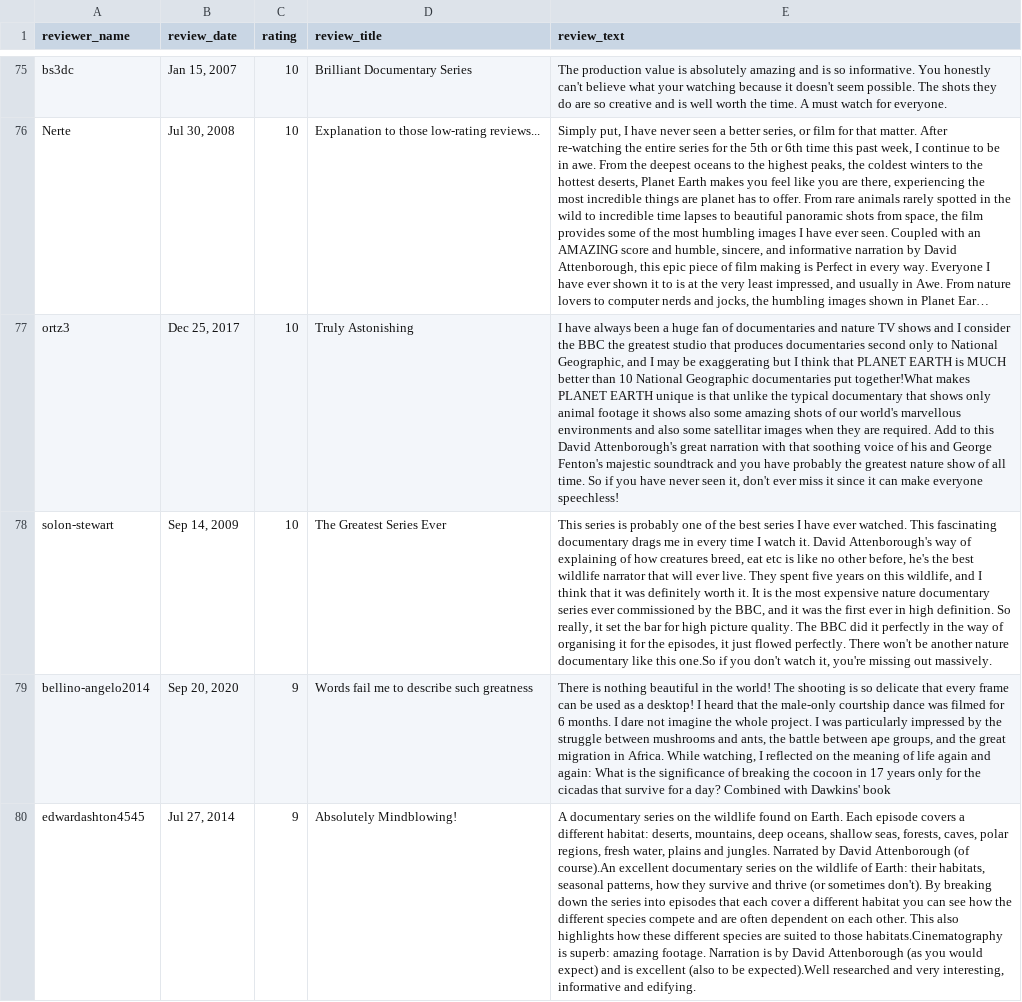
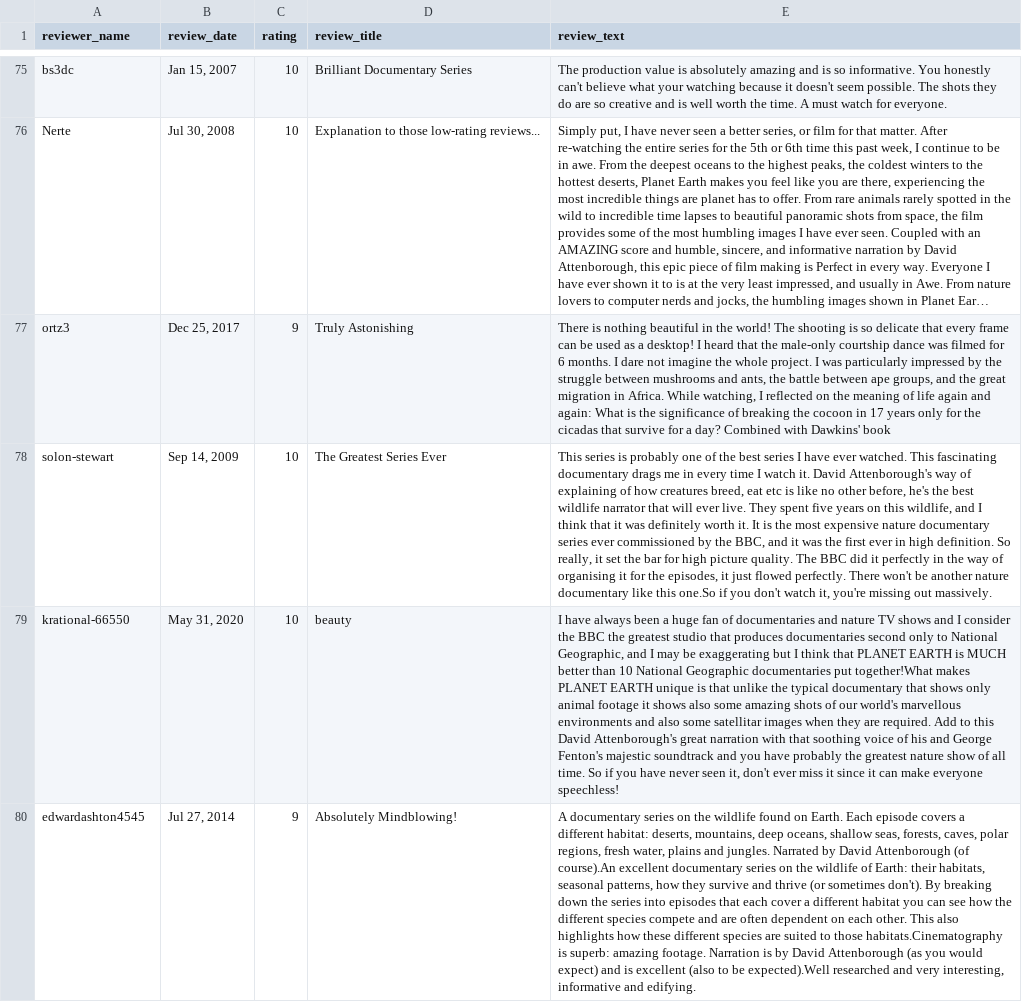
Before and after one commit to Matcha29/R-Analytics, a CSV file: Worksheet#5/IMDBReviews.csv, drawn as a sheet; only a part is shown, gaps mark what is left out; long unchanged cells end in …; removed rows and columns are numbered as before the commit, all else as after; the diff covers the shown part only; the diff names each change by its address in the sheet, - before the commit and + after, or states it on an @@ line.

```diff
--- a/Worksheet#5/IMDBReviews.csv
+++ b/Worksheet#5/IMDBReviews.csv
-C77 (rating): 10
+C77 (rating): 9
-E77 (review_text): I have always been a huge fan of documentaries and nature TV shows and I consider the BBC the greatest studio that produces documentaries second only to National Geographic, and I may be exaggerating but I think that PLANET EARTH is MUCH better than 10 National Geographic documentaries put together!What makes PLANET EARTH unique is that unlike the typical documentary that shows only animal footage it shows also some amazing shots of our world's marvellous environments and also some satellitar images when they are required. Add to this David Attenborough's great narration with that soothing voice of his and George Fenton's majestic soundtrack and you have probably the greatest nature show of all time. So if you have never seen it, don't ever miss it since it can make everyone speechless!
+E77 (review_text): There is nothing beautiful in the world! The shooting is so delicate that every frame can be used as a desktop! I heard that the male-only courtship dance was filmed for 6 months. I dare not imagine the whole project. I was particularly impressed by the struggle between mushrooms and ants, the battle between ape groups, and the great migration in Africa. While watching, I reflected on the meaning of life again and again: What is the significance of breaking the cocoon in 17 years only for the cicadas that survive for a day? Combined with Dawkins' book
-row 79: bellino-angelo2014 | Sep 20, 2020 | 9 | Words fail me to describe such greatness | There is nothing beautiful in the world! The shooting is so delicate that every frame can be used as a desktop! I heard that the male-only courtship dance was filmed for 6 months. I dare not imagine the whole project. I was particularly impressed by the struggle between mushrooms and ants, the battle between ape groups, and the great migration in Africa. While watching, I reflected on the meaning of life again and again: What is the significance of breaking the cocoon in 17 years only for the cicadas that survive for a day? Combined with Dawkins' book
+row 79: krational-66550 | May 31, 2020 | 10 | beauty | I have always been a huge fan of documentaries and nature TV shows and I consider the BBC the greatest studio that produces documentaries second only to National Geographic, and I may be exaggerating but I think that PLANET EARTH is MUCH better than 10 National Geographic documentaries put together!What makes PLANET EARTH unique is that unlike the typical documentary that shows only animal footage it shows also some amazing shots of our world's marvellous environments and also some satellitar images when they are required. Add to this David Attenborough's great narration with that soothing voice of his and George Fenton's majestic soundtrack and you have probably the greatest nature show of all time. So if you have never seen it, don't ever miss it since it can make everyone speechless!
```
Also changed, not shown: 2 added rows, 2 removed rows and 1 edited cell elsewhere in this file, Worksheet#5/AmazonScraping.csv, Worksheet#5/Top_50_tv_shows.csv, 8 other files.
